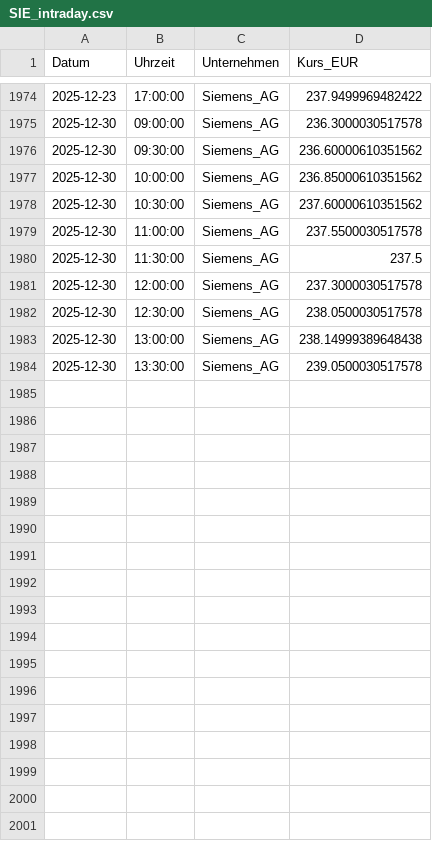
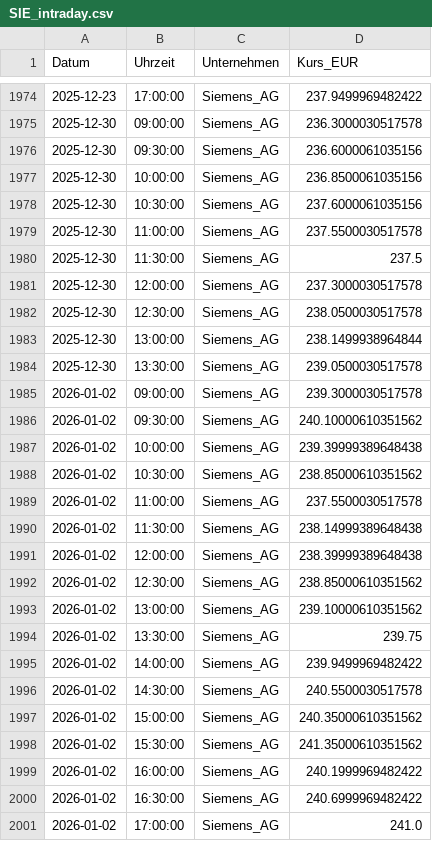
Before and after one commit to FelixSchunder/XetraIntraday, a CSV file: SIE_intraday.csv, drawn as a sheet; only a part is shown, gaps mark what is left out.

```diff
--- a/SIE_intraday.csv
+++ b/SIE_intraday.csv
@@ -1975,5 +1975,5 @@ Datum,Uhrzeit,Unternehmen,Kurs_EUR
 2025-12-30,09:00:00,Siemens_AG,236.3000030517578
-2025-12-30,09:30:00,Siemens_AG,236.60000610351562
-2025-12-30,10:00:00,Siemens_AG,236.85000610351562
-2025-12-30,10:30:00,Siemens_AG,237.60000610351562
+2025-12-30,09:30:00,Siemens_AG,236.6000061035156
+2025-12-30,10:00:00,Siemens_AG,236.8500061035156
+2025-12-30,10:30:00,Siemens_AG,237.6000061035156
 2025-12-30,11:00:00,Siemens_AG,237.5500030517578
@@ -1982,3 +1982,20 @@ Datum,Uhrzeit,Unternehmen,Kurs_EUR
 2025-12-30,12:30:00,Siemens_AG,238.0500030517578
-2025-12-30,13:00:00,Siemens_AG,238.14999389648438
+2025-12-30,13:00:00,Siemens_AG,238.1499938964844
 2025-12-30,13:30:00,Siemens_AG,239.0500030517578
+2026-01-02,09:00:00,Siemens_AG,239.3000030517578
+2026-01-02,09:30:00,Siemens_AG,240.10000610351562
+2026-01-02,10:00:00,Siemens_AG,239.39999389648438
+2026-01-02,10:30:00,Siemens_AG,238.85000610351562
+2026-01-02,11:00:00,Siemens_AG,237.5500030517578
+2026-01-02,11:30:00,Siemens_AG,238.14999389648438
+2026-01-02,12:00:00,Siemens_AG,238.39999389648438
+2026-01-02,12:30:00,Siemens_AG,238.85000610351562
+2026-01-02,13:00:00,Siemens_AG,239.10000610351562
+2026-01-02,13:30:00,Siemens_AG,239.75
+2026-01-02,14:00:00,Siemens_AG,239.9499969482422
+2026-01-02,14:30:00,Siemens_AG,240.5500030517578
+2026-01-02,15:00:00,Siemens_AG,240.35000610351562
+2026-01-02,15:30:00,Siemens_AG,241.35000610351562
+2026-01-02,16:00:00,Siemens_AG,240.1999969482422
+2026-01-02,16:30:00,Siemens_AG,240.6999969482422
+2026-01-02,17:00:00,Siemens_AG,241.0
```
Also changed, not shown: ALV_intraday.csv, DTE_intraday.csv, 1 other file.
